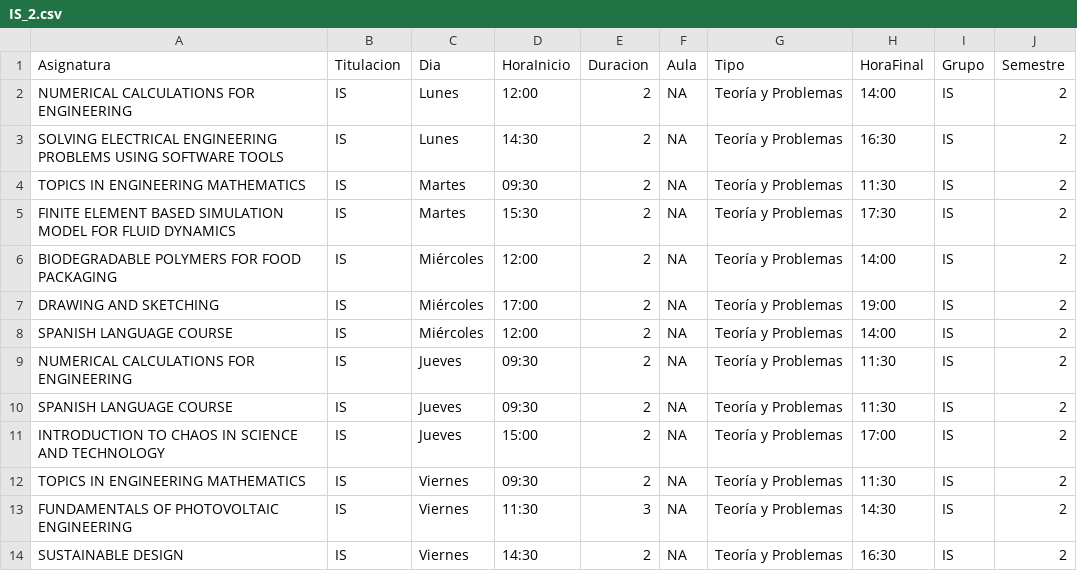
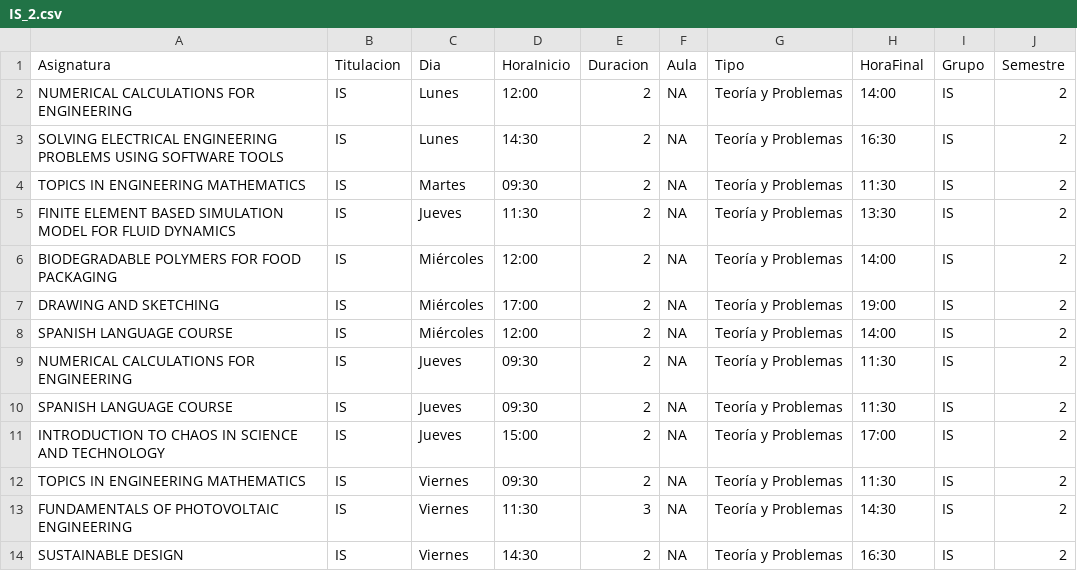
Before and after one commit to SOA-ETSIDI/horarios, a CSV file: csv/IS_2.csv, drawn as a sheet.

Commit message:
Corrige horario IS

```diff
--- a/csv/IS_2.csv
+++ b/csv/IS_2.csv
@@ -4,3 +4,3 @@
 "TOPICS IN ENGINEERING MATHEMATICS";"IS";"Martes";"09:30";"2";NA;"Teoría y Problemas";"11:30";"IS";2
-"FINITE ELEMENT BASED SIMULATION MODEL FOR FLUID DYNAMICS";"IS";"Martes";"15:30";"2";NA;"Teoría y Problemas";"17:30";"IS";2
+"FINITE ELEMENT BASED SIMULATION MODEL FOR FLUID DYNAMICS";"IS";"Jueves";"11:30";"2";NA;"Teoría y Problemas";"13:30";"IS";2
 "BIODEGRADABLE POLYMERS FOR FOOD PACKAGING";"IS";"Miércoles";"12:00";"2";NA;"Teoría y Problemas";"14:00";"IS";2
```
